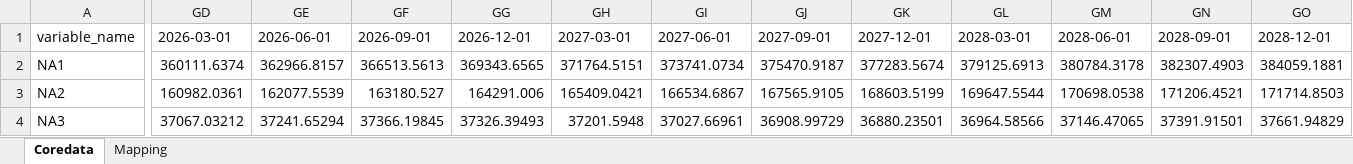
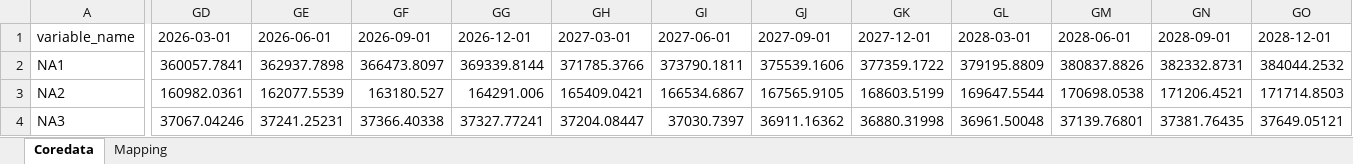
Before and after one commit to rquekett-deloitte/SEM, an Excel workbook: outputs/sem_coredata.xlsx, sheet Coredata, drawn as a sheet; only a part is shown, gaps mark what is left out; values as stored, in another font and other column widths than the file's, no borders; the diff covers the shown part only; the diff names each change by its address in the sheet, - before the commit and + after, or states it on an @@ line.

```diff
--- a/outputs/sem_coredata.xlsx (sheet Coredata)
+++ b/outputs/sem_coredata.xlsx (sheet Coredata)
-GD2: 360111.6374
+GD2: 360057.7841
-GE2: 362966.8157
+GE2: 362937.7898
-GF2: 366513.5613
+GF2: 366473.8097
-GG2: 369343.6565
+GG2: 369339.8144
-GH2: 371764.5151
+GH2: 371785.3766
-GI2: 373741.0734
+GI2: 373790.1811
-GJ2: 375470.9187
+GJ2: 375539.1606
-GK2: 377283.5674
+GK2: 377359.1722
-GL2: 379125.6913
+GL2: 379195.8809
-GM2: 380784.3178
+GM2: 380837.8826
-GN2: 382307.4903
+GN2: 382332.8731
-GO2: 384059.1881
+GO2: 384044.2532
-GD4: 37067.03212
+GD4: 37067.04246
-GE4: 37241.65294
+GE4: 37241.25231
-GF4: 37366.19845
+GF4: 37366.40338
-GG4: 37326.39493
+GG4: 37327.77241
-GH4: 37201.5948
+GH4: 37204.08447
-GI4: 37027.66961
+GI4: 37030.7397
-GJ4: 36908.99729
+GJ4: 36911.16362
-GK4: 36880.23501
+GK4: 36880.31998
-GL4: 36964.58566
+GL4: 36961.50048
-GM4: 37146.47065
+GM4: 37139.76801
-GN4: 37391.91501
+GN4: 37381.76435
-GO4: 37661.94829
+GO4: 37649.05121
```
Also changed, not shown: 1188 edited cells elsewhere in this sheet, data-raw/Data.xlsx, outputs/model_results.xlsx, 12 other files.
